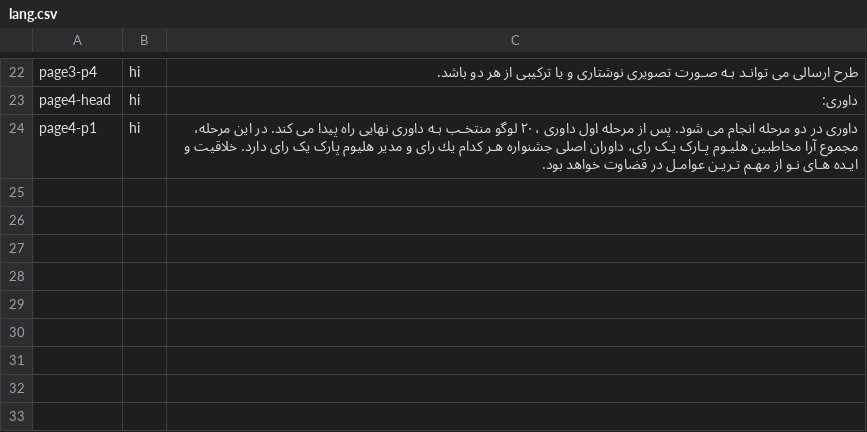
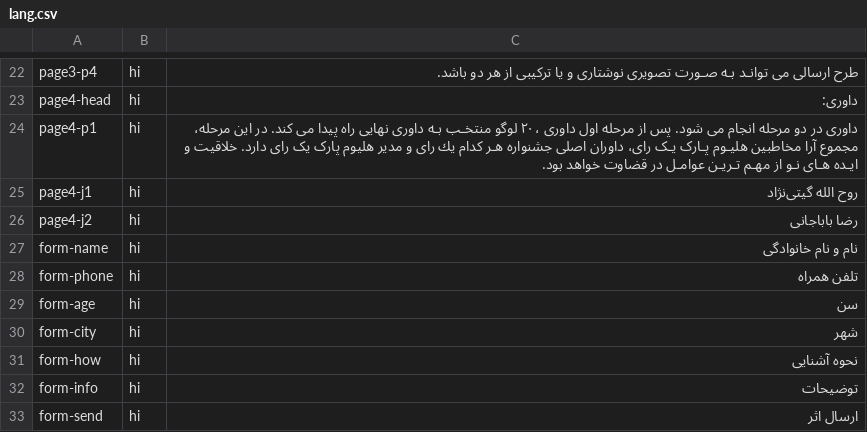
Before and after one commit to mmp-8001/helium, a CSV file: lang.csv, drawn as a sheet; only a part is shown, gaps mark what is left out.

```diff
--- a/lang.csv
+++ b/lang.csv
@@ -24 +24,10 @@ page4-head, hi, داوری:
 page4-p1, hi, داوری در دو مرحله انجام می شود. پس از مرحله اول داوری ، ۲۰ لوگو منتخـب بـه داوری نهایی راه پیدا می کند. در این مرحله، مجموع آرا مخاطبین هليـوم پـارک یـک رای، داوران اصلی جشنواره هـر كدام يك رای و مدیر هلیوم پارک یک رای دارد. خلاقیت و ایـده هـای نـو از مهـم تـريـن عوامـل در قضاوت خواهد بود.
+page4-j1, hi, روح الله گیتی‌نژاد
+page4-j2, hi, رضا باباجانی
+form-name, hi, نام و نام خانوادگی
+form-phone, hi, تلفن همراه
+form-age, hi, سن
+form-city, hi, شهر
+form-how, hi, نحوه آشنایی
+form-info, hi, توضیحات
+form-send, hi, ارسال اثر
```
Also changed, not shown: 4 other files.
